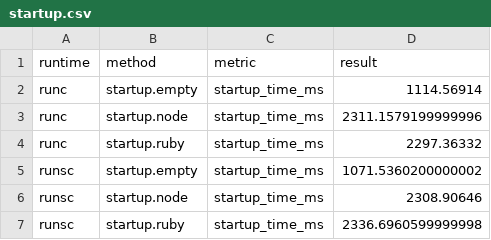
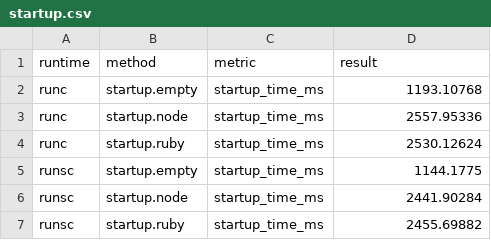
Before and after one commit to google/gvisor-website, a CSV file: static/performance/startup.csv, drawn as a sheet.

```diff
--- a/static/performance/startup.csv
+++ b/static/performance/startup.csv
@@ -1,7 +1,7 @@
 runtime,method,metric,result
-runc,startup.empty,startup_time_ms,1114.56914
-runc,startup.node,startup_time_ms,2311.1579199999996
-runc,startup.ruby,startup_time_ms,2297.36332
-runsc,startup.empty,startup_time_ms,1071.5360200000002
-runsc,startup.node,startup_time_ms,2308.90646
-runsc,startup.ruby,startup_time_ms,2336.6960599999998
+runc,startup.empty,startup_time_ms,1193.10768
+runc,startup.node,startup_time_ms,2557.95336
+runc,startup.ruby,startup_time_ms,2530.12624
+runsc,startup.empty,startup_time_ms,1144.1775
+runsc,startup.node,startup_time_ms,2441.90284
+runsc,startup.ruby,startup_time_ms,2455.69882
```
Also changed, not shown: static/performance/applications.csv, static/performance/density.csv, 13 other files.
